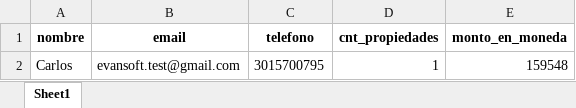
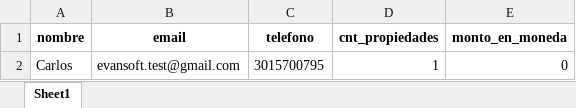
Before and after one commit to cdavid58/alexultimo, an Excel workbook: reports.xlsx, sheet Sheet1, drawn as a sheet; values as stored, in another font and other column widths than the file's, no borders; the diff names each change by its address in the sheet, - before the commit and + after, or states it on an @@ line.

```diff
--- a/reports.xlsx (sheet Sheet1)
+++ b/reports.xlsx (sheet Sheet1)
-E2 (monto_en_moneda): 159548
+E2 (monto_en_moneda): 0
```
Also changed, not shown: 10 other files.
